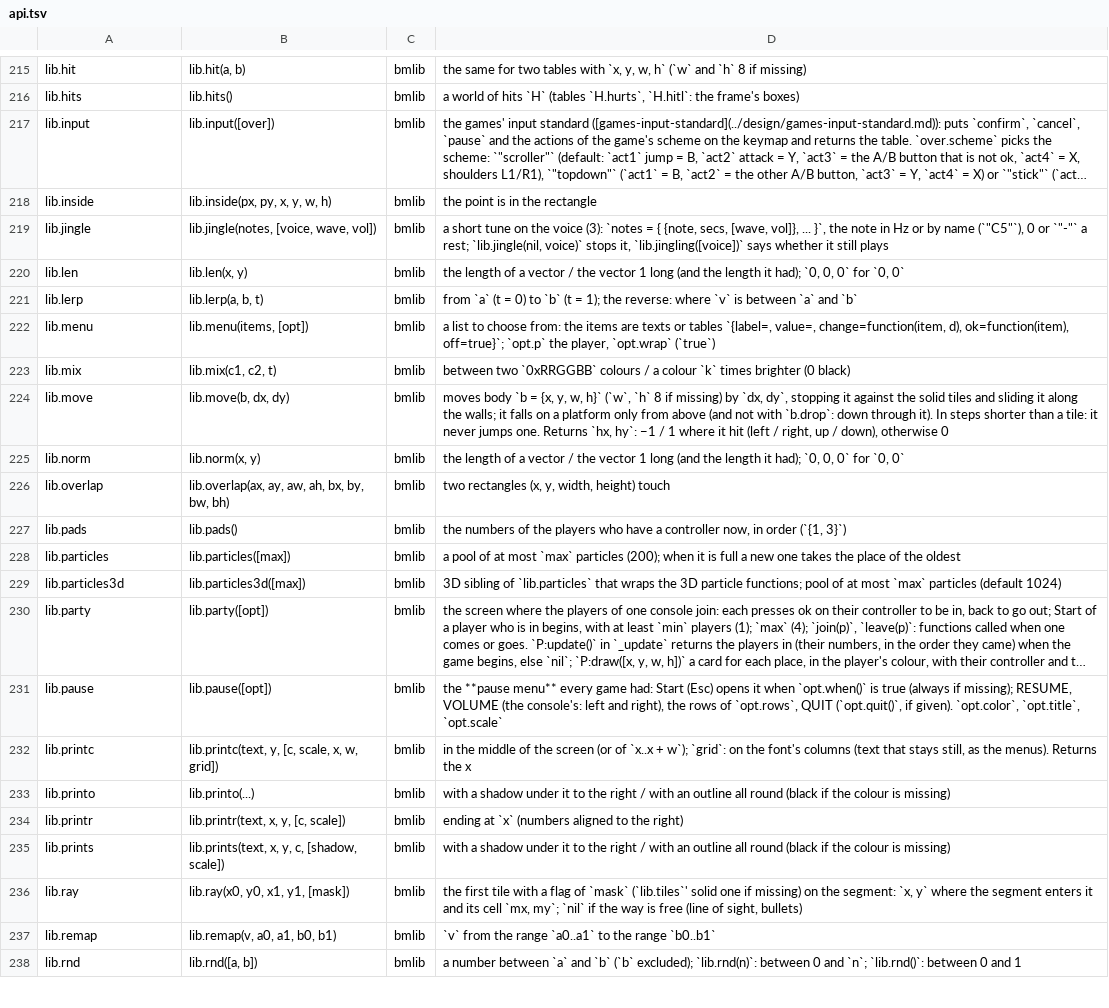
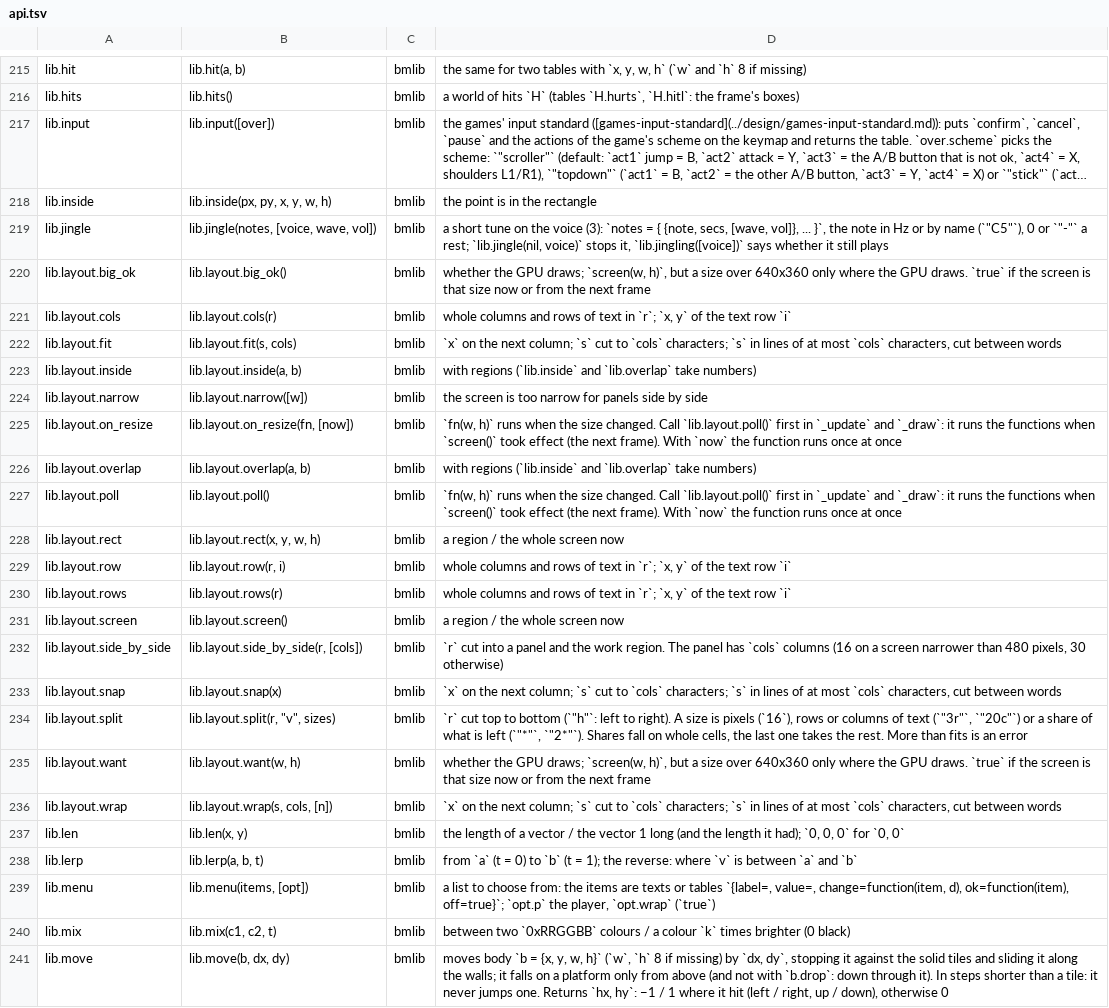
Before and after one commit to f-accomando/bm, a TSV file: src/ai/api.tsv, drawn as a sheet; only a part is shown, gaps mark what is left out; the shorter side is filled out with more unchanged rows; long unchanged cells end in ….

```diff
--- a/src/ai/api.tsv
+++ b/src/ai/api.tsv
@@ -219,2 +219,19 @@ lib.inside	lib.inside(px, py, x, y, w, h)	bmlib	the point is in the rectangle
 lib.jingle	lib.jingle(notes, [voice, wave, vol])	bmlib	a short tune on the voice (3): `notes = { {note, secs, [wave, vol]}, ... }`, the note in Hz or by name (`"C5"`), 0 or `"-"` a rest; `lib.jingle(nil, voice)` stops it, `lib.jingling([voice])` says whether it still plays
+lib.layout.big_ok	lib.layout.big_ok()	bmlib	whether the GPU draws; `screen(w, h)`, but a size over 640x360 only where the GPU draws. `true` if the screen is that size now or from the next frame
+lib.layout.cols	lib.layout.cols(r)	bmlib	whole columns and rows of text in `r`; `x, y` of the text row `i`
+lib.layout.fit	lib.layout.fit(s, cols)	bmlib	`x` on the next column; `s` cut to `cols` characters; `s` in lines of at most `cols` characters, cut between words
+lib.layout.inside	lib.layout.inside(a, b)	bmlib	with regions (`lib.inside` and `lib.overlap` take numbers)
+lib.layout.narrow	lib.layout.narrow([w])	bmlib	the screen is too narrow for panels side by side
+lib.layout.on_resize	lib.layout.on_resize(fn, [now])	bmlib	`fn(w, h)` runs when the size changed. Call `lib.layout.poll()` first in `_update` and `_draw`: it runs the functions when `screen()` took effect (the next frame). With `now` the function runs once at once
+lib.layout.overlap	lib.layout.overlap(a, b)	bmlib	with regions (`lib.inside` and `lib.overlap` take numbers)
+lib.layout.poll	lib.layout.poll()	bmlib	`fn(w, h)` runs when the size changed. Call `lib.layout.poll()` first in `_update` and `_draw`: it runs the functions when `screen()` took effect (the next frame). With `now` the function runs once at once
+lib.layout.rect	lib.layout.rect(x, y, w, h)	bmlib	a region / the whole screen now
+lib.layout.row	lib.layout.row(r, i)	bmlib	whole columns and rows of text in `r`; `x, y` of the text row `i`
+lib.layout.rows	lib.layout.rows(r)	bmlib	whole columns and rows of text in `r`; `x, y` of the text row `i`
+lib.layout.screen	lib.layout.screen()	bmlib	a region / the whole screen now
+lib.layout.side_by_side	lib.layout.side_by_side(r, [cols])	bmlib	`r` cut into a panel and the work region. The panel has `cols` columns (16 on a screen narrower than 480 pixels, 30 otherwise)
+lib.layout.snap	lib.layout.snap(x)	bmlib	`x` on the next column; `s` cut to `cols` characters; `s` in lines of at most `cols` characters, cut between words
+lib.layout.split	lib.layout.split(r, "v", sizes)	bmlib	`r` cut top to bottom (`"h"`: left to right). A size is pixels (`16`), rows or columns of text (`"3r"`, `"20c"`) or a share of what is left (`"*"`, `"2*"`). Shares fall on whole cells, the last one takes the rest. More than fits is an error
+lib.layout.want	lib.layout.want(w, h)	bmlib	whether the GPU draws; `screen(w, h)`, but a size over 640x360 only where the GPU draws. `true` if the screen is that size now or from the next frame
+lib.layout.wrap	lib.layout.wrap(s, cols, [n])	bmlib	`x` on the next column; `s` cut to `cols` characters; `s` in lines of at most `cols` characters, cut between words
 lib.len	lib.len(x, y)	bmlib	the length of a vector / the vector 1 long (and the length it had); `0, 0, 0` for `0, 0`
```
Also changed, not shown: 9 other files.
